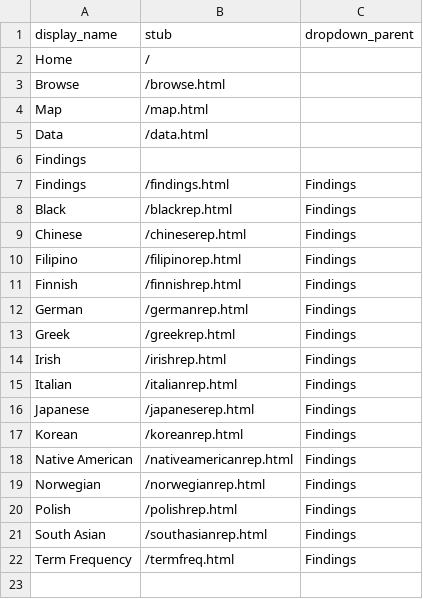
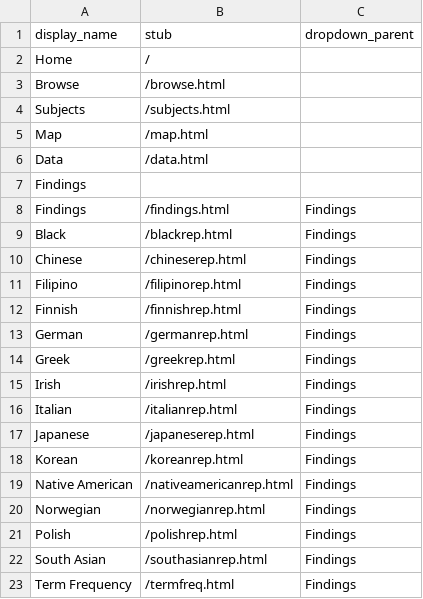
Before and after one commit to aweymo/CS.2, a CSV file: _data/config-nav.csv, drawn as a sheet.

Commit message:
add subjects

```diff
--- a/_data/config-nav.csv
+++ b/_data/config-nav.csv
@@ -3,2 +3,3 @@ Home,/
 Browse,/browse.html
+Subjects,/subjects.html
 Map,/map.html
```
